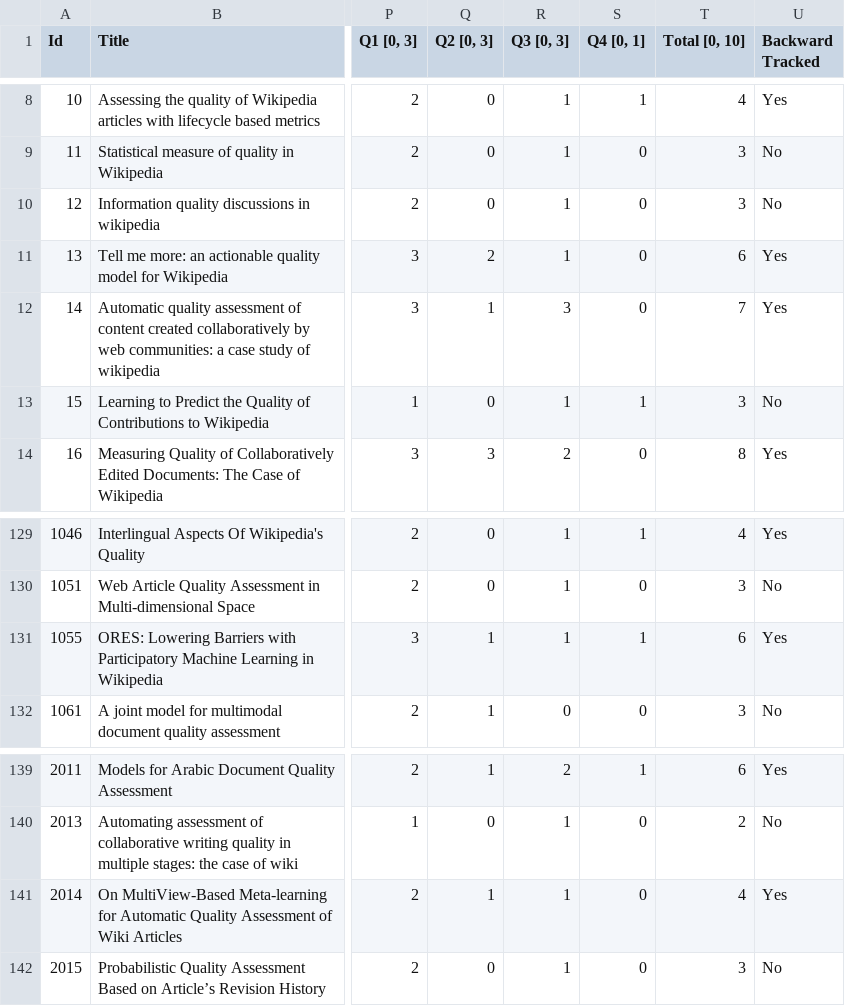
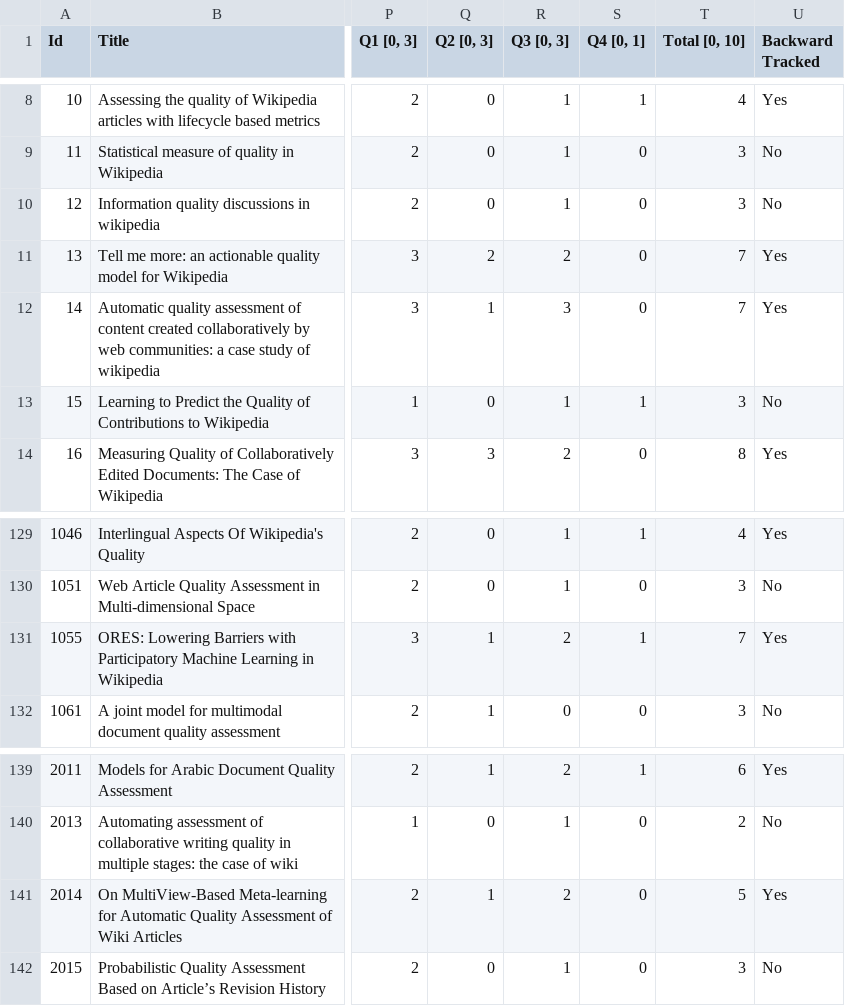
Before and after one commit to MOAAS/WikiQuality, a CSV file: review/results/csvs/inclusion.csv, drawn as a sheet; only a part is shown, gaps mark what is left out; the diff names each change by its address in the sheet, - before the commit and + after, or states it on an @@ line.

```diff
--- a/review/results/csvs/inclusion.csv
+++ b/review/results/csvs/inclusion.csv
-R11 (Q3 [0, 3]): 1
+R11 (Q3 [0, 3]): 2
-T11 (Total [0, 10]): 6
+T11 (Total [0, 10]): 7
-R131 (Q3 [0, 3]): 1
+R131 (Q3 [0, 3]): 2
-T131 (Total [0, 10]): 6
+T131 (Total [0, 10]): 7
-R141 (Q3 [0, 3]): 1
+R141 (Q3 [0, 3]): 2
-T141 (Total [0, 10]): 4
+T141 (Total [0, 10]): 5
```
Also changed, not shown: 6 other files.
